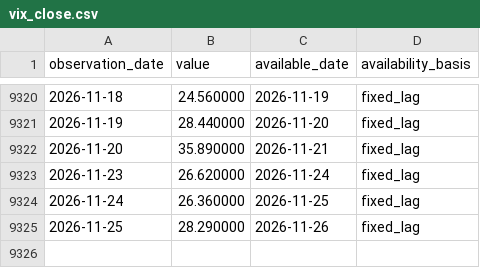
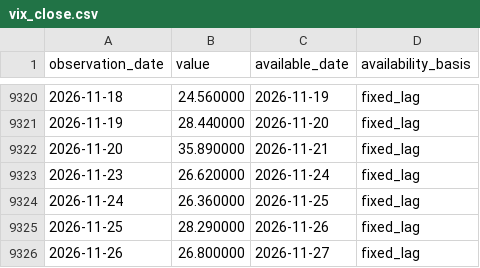
Before and after one commit to lava-chen/macro-regime-quant, a CSV file: data/raw/vix/vix_close.csv, drawn as a sheet; only a part is shown, gaps mark what is left out.

```diff
--- a/data/raw/vix/vix_close.csv
+++ b/data/raw/vix/vix_close.csv
@@ -9325 +9325,2 @@ observation_date,value,available_date,availability_basis
 2026-11-25,28.290000,2026-11-26,fixed_lag
+2026-11-26,26.800000,2026-11-27,fixed_lag
```
Also changed, not shown: data/raw/vix/vix-daily.csv, data/raw/vix/vix-monthly.csv.
